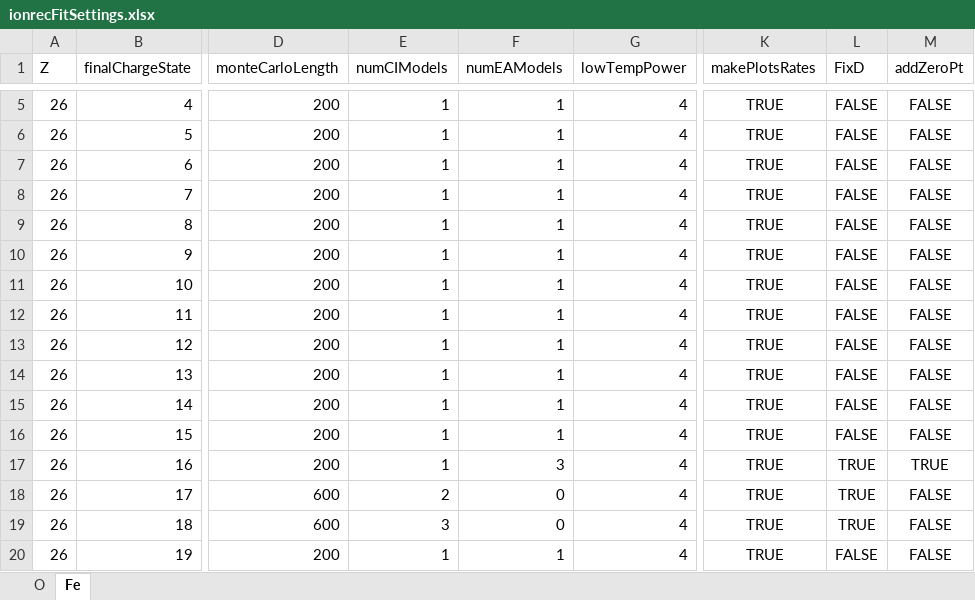
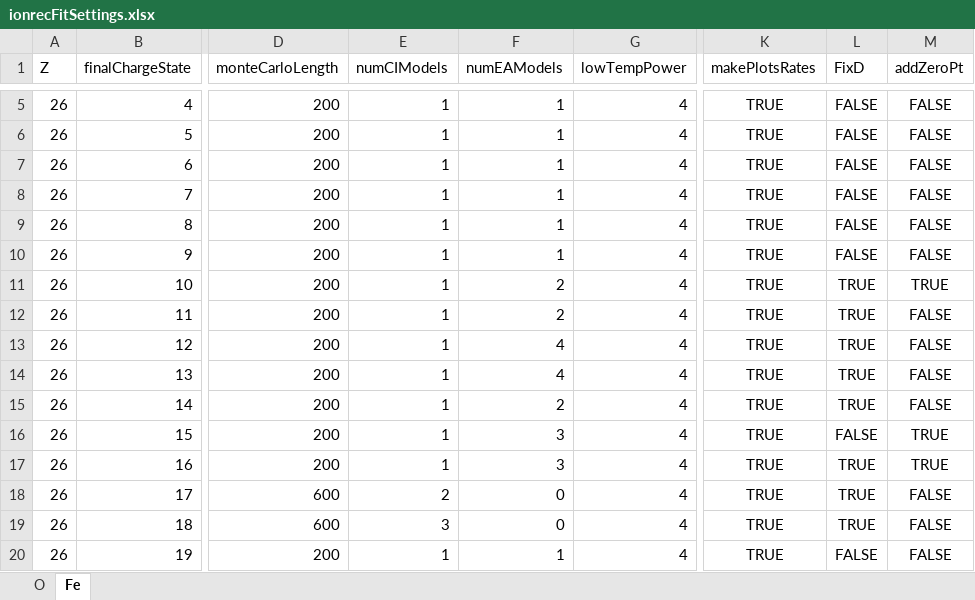
Before and after one commit to gmondee/CHANDRA-Rates, an Excel workbook: ionrecFitSettings.xlsx, sheet Fe, drawn as a sheet; only a part is shown, gaps mark what is left out; values as stored, in another font and other column widths than the file's, no borders; the diff names each change by its address in the sheet, - before the commit and + after, or states it on an @@ line.

Commit message:
more fe settings

```diff
--- a/ionrecFitSettings.xlsx (sheet Fe)
+++ b/ionrecFitSettings.xlsx (sheet Fe)
-F11:F12 (numEAModels): 1
+F11:F12 (numEAModels): 2
-L11:L15 (FixD): FALSE
+L11:L15 (FixD): TRUE
-M11 (addZeroPt): FALSE
+M11 (addZeroPt): TRUE
-F13:F14 (numEAModels): 1
+F13:F14 (numEAModels): 4
-F15 (numEAModels): 1
+F15 (numEAModels): 2
-F16 (numEAModels): 1
+F16 (numEAModels): 3
-M16 (addZeroPt): FALSE
+M16 (addZeroPt): TRUE
```
Also changed, not shown: 1 other file.
